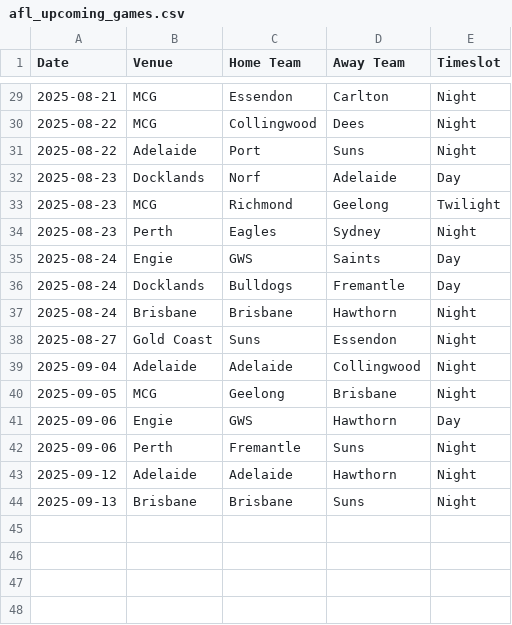
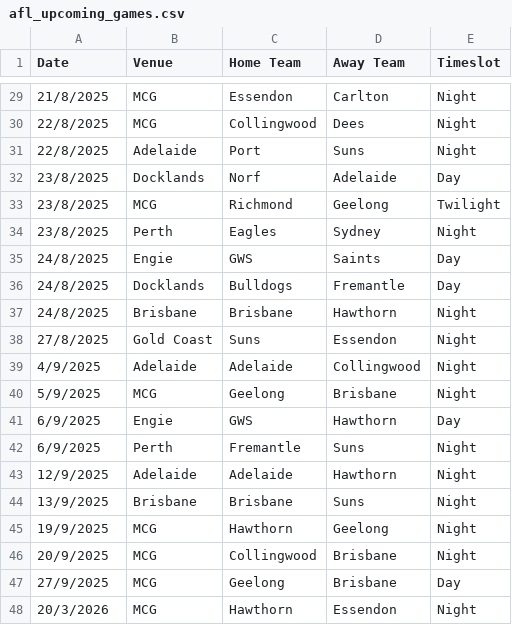
Before and after one commit to Nostin/footybet, a CSV file: csv/afl_upcoming_games.csv, drawn as a sheet; only a part is shown, gaps mark what is left out; the diff covers the shown part only.

Commit message:
2025 data is done

```diff
--- a/csv/afl_upcoming_games.csv
+++ b/csv/afl_upcoming_games.csv
@@ -29,16 +29,20 @@
-2025-08-21,MCG,Essendon,Carlton,Night
-2025-08-22,MCG,Collingwood,Dees,Night
-2025-08-22,Adelaide,Port,Suns,Night
-2025-08-23,Docklands,Norf,Adelaide,Day
-2025-08-23,MCG,Richmond,Geelong,Twilight
-2025-08-23,Perth,Eagles,Sydney,Night
-2025-08-24,Engie,GWS,Saints,Day
-2025-08-24,Docklands,Bulldogs,Fremantle,Day
-2025-08-24,Brisbane,Brisbane,Hawthorn,Night
-2025-08-27,Gold Coast,Suns,Essendon,Night
-2025-09-04,Adelaide,Adelaide,Collingwood,Night
-2025-09-05,MCG,Geelong,Brisbane,Night
-2025-09-06,Engie,GWS,Hawthorn,Day
-2025-09-06,Perth,Fremantle,Suns,Night
-2025-09-12,Adelaide,Adelaide,Hawthorn,Night
-2025-09-13,Brisbane,Brisbane,Suns,Night
+21/8/2025,MCG,Essendon,Carlton,Night
+22/8/2025,MCG,Collingwood,Dees,Night
+22/8/2025,Adelaide,Port,Suns,Night
+23/8/2025,Docklands,Norf,Adelaide,Day
+23/8/2025,MCG,Richmond,Geelong,Twilight
+23/8/2025,Perth,Eagles,Sydney,Night
+24/8/2025,Engie,GWS,Saints,Day
+24/8/2025,Docklands,Bulldogs,Fremantle,Day
+24/8/2025,Brisbane,Brisbane,Hawthorn,Night
+27/8/2025,Gold Coast,Suns,Essendon,Night
+4/9/2025,Adelaide,Adelaide,Collingwood,Night
+5/9/2025,MCG,Geelong,Brisbane,Night
+6/9/2025,Engie,GWS,Hawthorn,Day
+6/9/2025,Perth,Fremantle,Suns,Night
+12/9/2025,Adelaide,Adelaide,Hawthorn,Night
+13/9/2025,Brisbane,Brisbane,Suns,Night
+19/9/2025,MCG,Hawthorn,Geelong,Night
+20/9/2025,MCG,Collingwood,Brisbane,Night
+27/9/2025,MCG,Geelong,Brisbane,Day
+20/3/2026,MCG,Hawthorn,Essendon,Night
```
Also changed, not shown: 27 edited cells elsewhere in this file, machine_learning/models/team_winner_feature_importance.csv, machine_learning/models/team_winner_reliability.csv, 6 other files.
